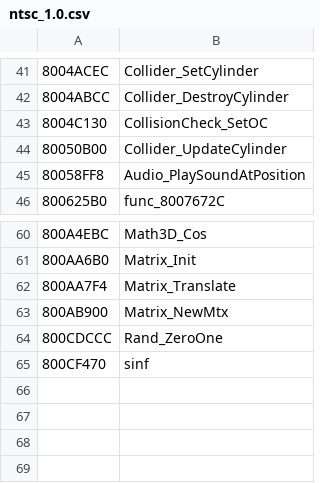
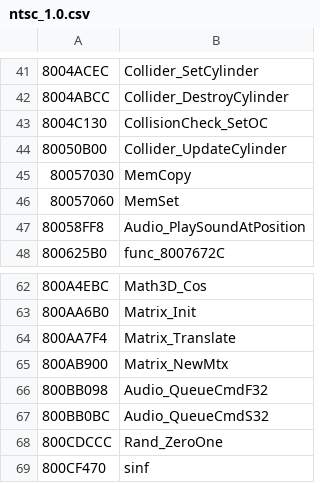
Before and after one commit to Decompollaborate/zelda64_compare, a CSV file: csv/functions/ntsc_1.0.csv, drawn as a sheet; only a part is shown, gaps mark what is left out.

```diff
--- a/csv/functions/ntsc_1.0.csv
+++ b/csv/functions/ntsc_1.0.csv
@@ -44,2 +44,4 @@
 80050B00,Collider_UpdateCylinder
+80057030,MemCopy
+80057060,MemSet
 80058FF8,Audio_PlaySoundAtPosition
@@ -63,2 +65,4 @@
 800AB900,Matrix_NewMtx
+800BB098,Audio_QueueCmdF32
+800BB0BC,Audio_QueueCmdS32
 800CDCCC,Rand_ZeroOne
```
Also changed, not shown: 11 other files.
